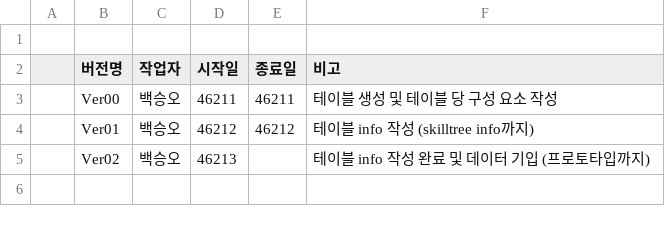
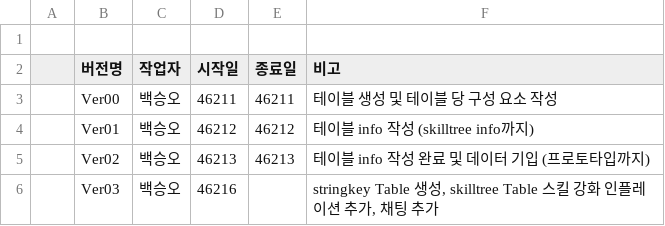
Before and after one commit to ehddus42-ship-it/kkami_streaming, a CSV file: Assets/GameKamiStreaming/Resources/GameKamiStreaming/DataTables/xlsx_export/version.csv, drawn as a sheet.

```diff
--- a/Assets/GameKamiStreaming/Resources/GameKamiStreaming/DataTables/xlsx_export/version.csv
+++ b/Assets/GameKamiStreaming/Resources/GameKamiStreaming/DataTables/xlsx_export/version.csv
@@ -4,2 +4,3 @@
 ,Ver01,백승오,46212,46212,테이블 info 작성 (skilltree info까지)
-,Ver02,백승오,46213,,테이블 info 작성 완료 및 데이터 기입 (프로토타입까지)
+,Ver02,백승오,46213,46213,테이블 info 작성 완료 및 데이터 기입 (프로토타입까지)
+,Ver03,백승오,46216,,"stringkey Table 생성, skilltree Table 스킬 강화 인플레이션 추가, 채팅 추가"
```
Also changed, not shown: Assets/GameKamiStreaming/Resources/GameKamiStreaming/DataTables/chat.csv, Assets/GameKamiStreaming/Resources/GameKamiStreaming/DataTables/skilltree.csv, 54 other files.
